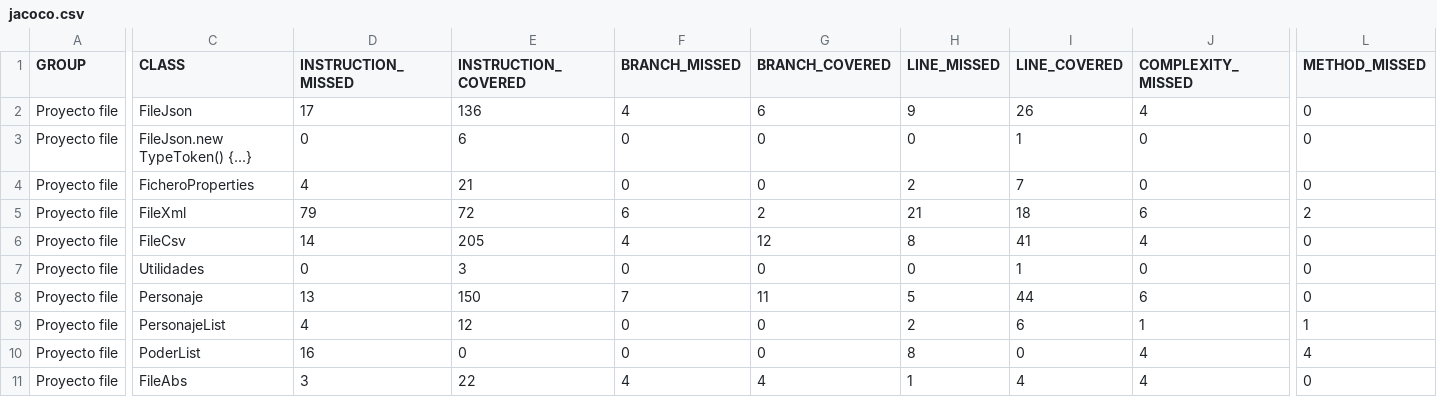
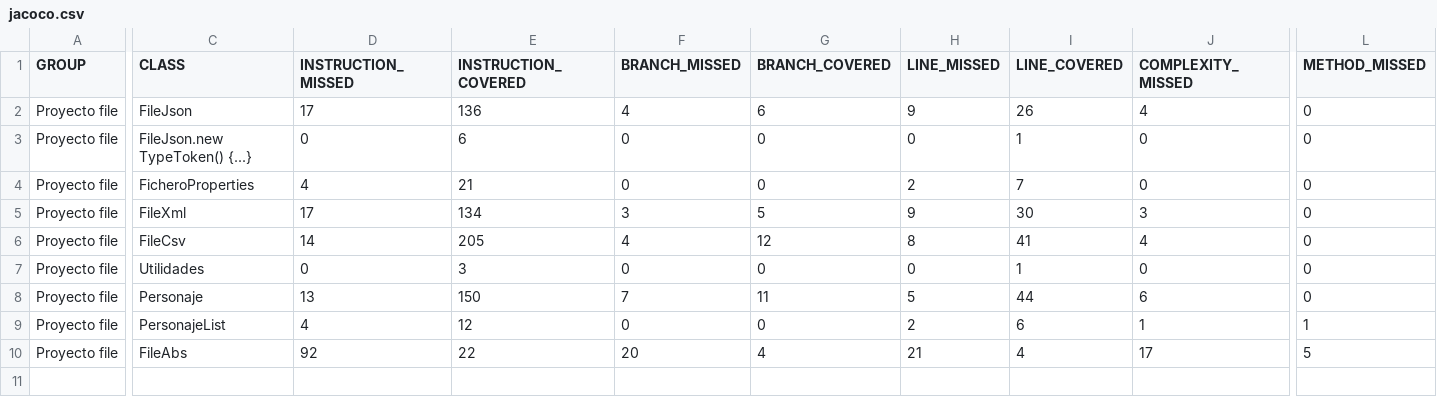
Before and after one commit to adogonz23/programacion, a CSV file: 3ºtrimestre/tareas/tareaMarverFicheros/target/site/jacoco/jacoco.csv, drawn as a sheet; only a part is shown, gaps mark what is left out; removed rows and columns are numbered as before the commit, all else as after; rows hold the shown columns only; the diff covers the shown part only; the diff names each change by its address in the sheet, - before the commit and + after, or states it on an @@ line.

```diff
--- a/3ºtrimestre/tareas/tareaMarverFicheros/target/site/jacoco/jacoco.csv
+++ b/3ºtrimestre/tareas/tareaMarverFicheros/target/site/jacoco/jacoco.csv
-D5 (INSTRUCTION_MISSED): 79
+D5 (INSTRUCTION_MISSED): 17
-E5 (INSTRUCTION_COVERED): 72
+E5 (INSTRUCTION_COVERED): 134
-F5 (BRANCH_MISSED): 6
+F5 (BRANCH_MISSED): 3
-G5 (BRANCH_COVERED): 2
+G5 (BRANCH_COVERED): 5
-H5 (LINE_MISSED): 21
+H5 (LINE_MISSED): 9
-I5 (LINE_COVERED): 18
+I5 (LINE_COVERED): 30
-J5 (COMPLEXITY_MISSED): 6
+J5 (COMPLEXITY_MISSED): 3
-L5 (METHOD_MISSED): 2
+L5 (METHOD_MISSED): 0
-row 10: Proyecto file | PoderList | 16 | 0 | 0 | 0 | 8 | 0 | 4 | 4
-D10 (INSTRUCTION_MISSED): 3
+D10 (INSTRUCTION_MISSED): 92
-F10 (BRANCH_MISSED): 4
+F10 (BRANCH_MISSED): 20
-H10 (LINE_MISSED): 1
+H10 (LINE_MISSED): 21
-J10 (COMPLEXITY_MISSED): 4
+J10 (COMPLEXITY_MISSED): 17
-L10 (METHOD_MISSED): 0
+L10 (METHOD_MISSED): 5
```
Also changed, not shown: 2 edited cells elsewhere in this file, 48 other files.
